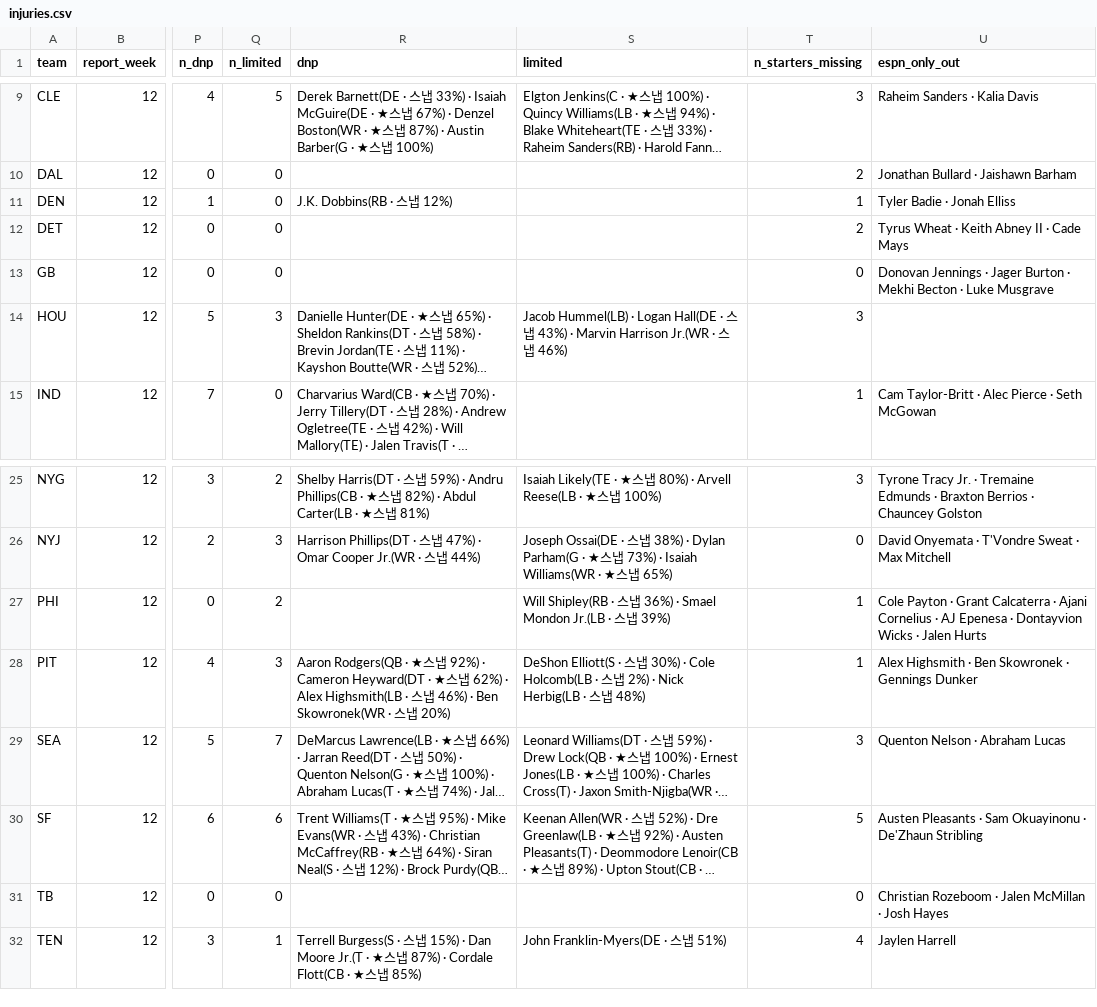
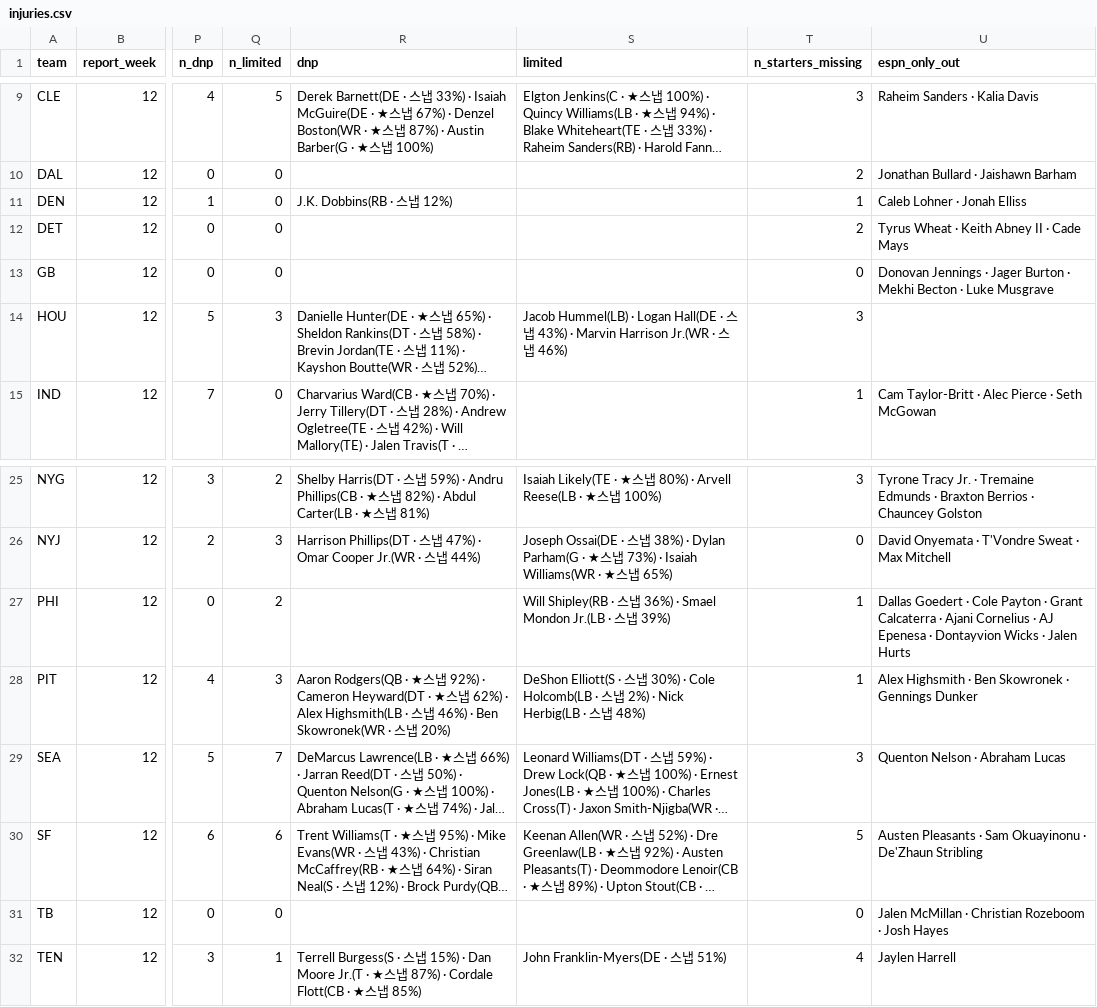
Before and after one commit to hyongdopaulyoon-sketch/hyongdopaulyoon-sketch-nfl-weekly, a CSV file: data/2026-w12/injuries.csv, drawn as a sheet; only a part is shown, gaps mark what is left out; long unchanged cells end in …; the diff names each change by its address in the sheet, - before the commit and + after, or states it on an @@ line.

```diff
--- a/data/2026-w12/injuries.csv
+++ b/data/2026-w12/injuries.csv
-U11 (espn_only_out): Tyler Badie · Jonah Elliss
+U11 (espn_only_out): Caleb Lohner · Jonah Elliss
-U27 (espn_only_out): Cole Payton…
+U27 (espn_only_out): Dallas Goedert · Cole Payton…
-U31 (espn_only_out): Christian Rozeboom · Jalen McMillan · Josh…
+U31 (espn_only_out): Jalen McMillan · Christian Rozeboom · Josh…
```
Also changed, not shown: data/2026-w12/games.csv, data/2026-w12/inactives.csv, 28 other files.
